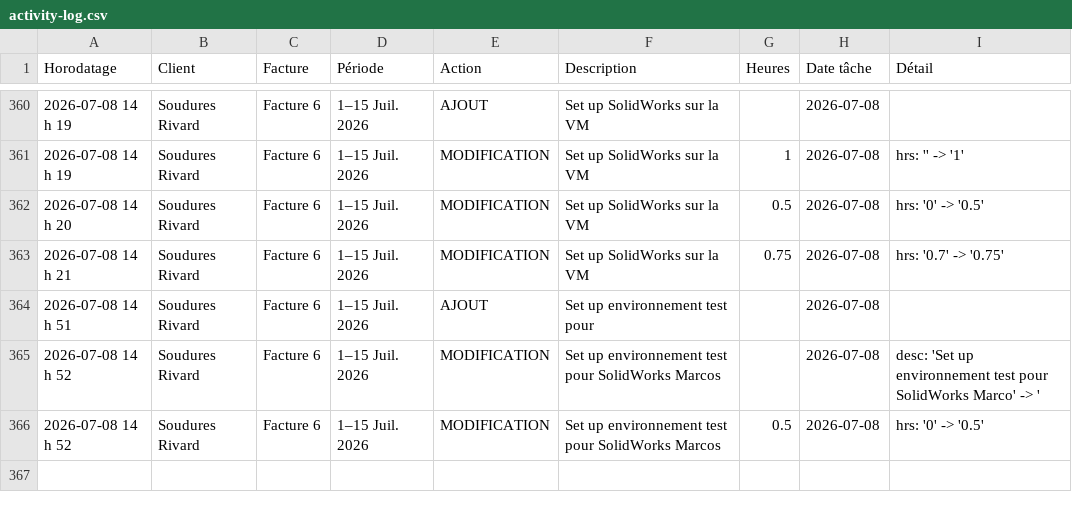
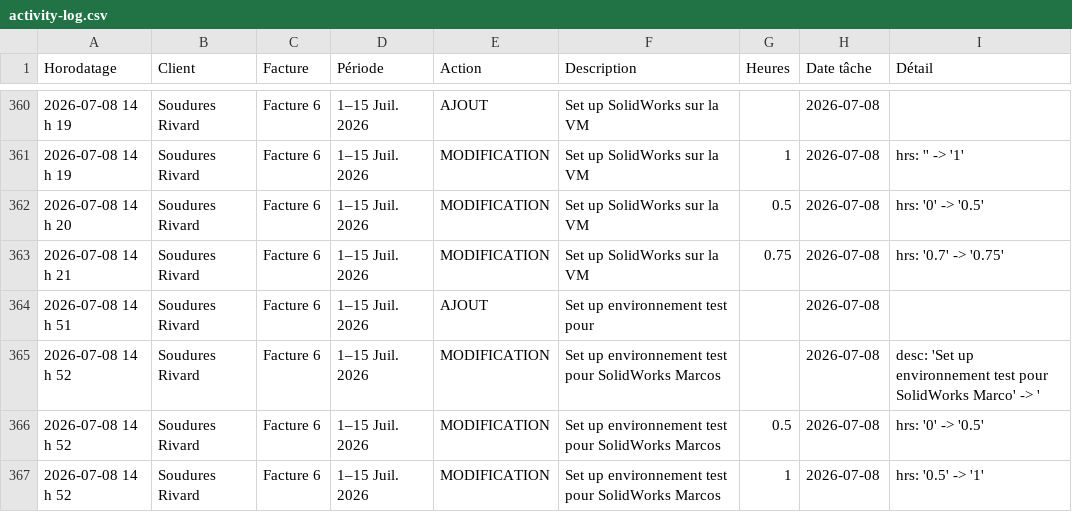
Before and after one commit to kchaouche17/billing-app, a CSV file: soudures-rivard/logs/activity-log.csv, drawn as a sheet; only a part is shown, gaps mark what is left out.

Commit message:
Activity log: 1 event

```diff
--- a/soudures-rivard/logs/activity-log.csv
+++ b/soudures-rivard/logs/activity-log.csv
@@ -366 +366,2 @@ Horodatage,Client,Facture,Période,Action,Description,Heures,Date tâche,Détail
 "2026-07-08 14 h 52","Soudures Rivard","Facture 6","1–15 Juil. 2026","MODIFICATION","Set up environnement test pour SolidWorks Marcos","0.5","2026-07-08","hrs: '0' -> '0.5'"
+"2026-07-08 14 h 52","Soudures Rivard","Facture 6","1–15 Juil. 2026","MODIFICATION","Set up environnement test pour SolidWorks Marcos","1","2026-07-08","hrs: '0.5' -> '1'"
```
